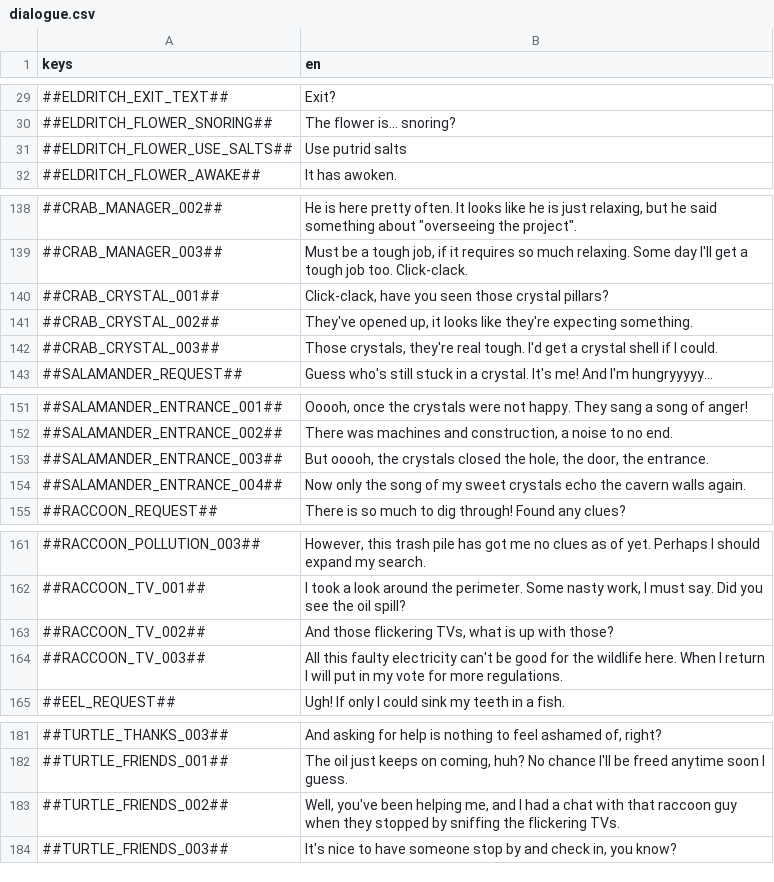
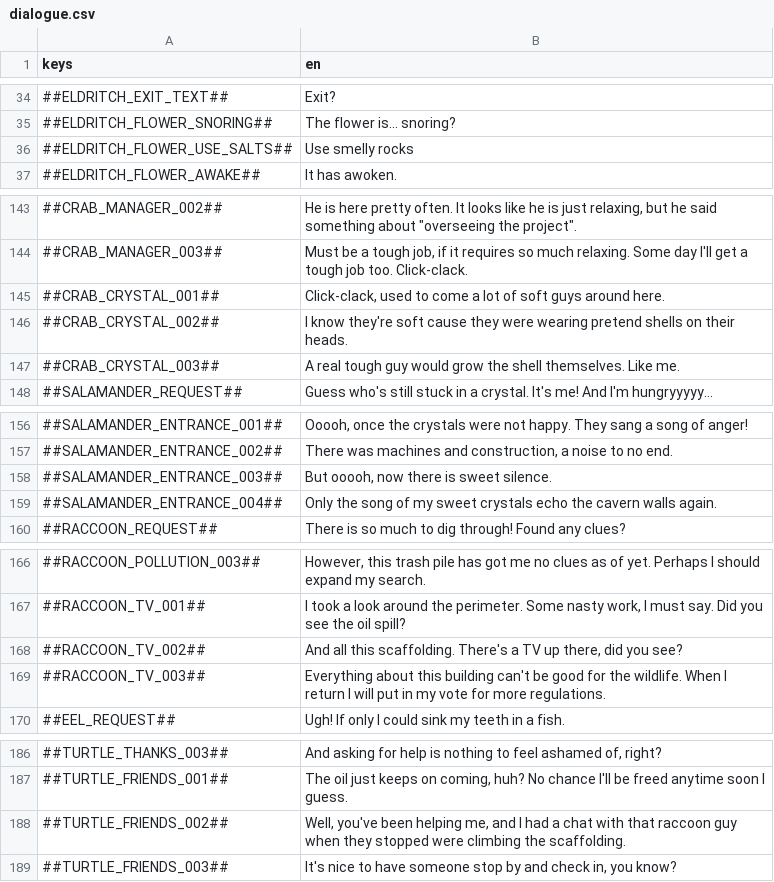
Before and after one commit to flawlesshappiness/FroggyFocus, a CSV file: froggyfocus/Dialogue/dialogue.csv, drawn as a sheet; only a part is shown, gaps mark what is left out; the diff covers the shown part only.

Commit message:
Updated flickering TV on factory

```diff
--- a/froggyfocus/Dialogue/dialogue.csv
+++ b/froggyfocus/Dialogue/dialogue.csv
@@ -30,3 +35,3 @@ keys;en
 ##ELDRITCH_FLOWER_SNORING##;The flower is... snoring?
-##ELDRITCH_FLOWER_USE_SALTS##;Use putrid salts
+##ELDRITCH_FLOWER_USE_SALTS##;Use smelly rocks
 ##ELDRITCH_FLOWER_AWAKE##;It has awoken.
@@ -139,5 +144,5 @@ keys;en
 ##CRAB_MANAGER_003##;Must be a tough job, if it requires so much relaxing. Some day I'll get a tough job too. Click-clack.
-##CRAB_CRYSTAL_001##;Click-clack, have you seen those crystal pillars?
-##CRAB_CRYSTAL_002##;They've opened up, it looks like they're expecting something.
-##CRAB_CRYSTAL_003##;Those crystals, they're real tough. I'd get a crystal shell if I could.
+##CRAB_CRYSTAL_001##;Click-clack, used to come a lot of soft guys around here.
+##CRAB_CRYSTAL_002##;I know they're soft cause they were wearing pretend shells on their heads.
+##CRAB_CRYSTAL_003##;A real tough guy would grow the shell themselves. Like me.
 ##SALAMANDER_REQUEST##;Guess who's still stuck in a crystal. It's me! And I'm hungryyyyy...
@@ -152,4 +157,4 @@ keys;en
 ##SALAMANDER_ENTRANCE_002##;There was machines and construction, a noise to no end.
-##SALAMANDER_ENTRANCE_003##;But ooooh, the crystals closed the hole, the door, the entrance.
-##SALAMANDER_ENTRANCE_004##;Now only the song of my sweet crystals echo the cavern walls again.
+##SALAMANDER_ENTRANCE_003##;But ooooh, now there is sweet silence.
+##SALAMANDER_ENTRANCE_004##;Only the song of my sweet crystals echo the cavern walls again.
 ##RACCOON_REQUEST##;There is so much to dig through! Found any clues?
@@ -162,4 +167,4 @@ keys;en
 ##RACCOON_TV_001##;I took a look around the perimeter. Some nasty work, I must say. Did you see the oil spill?
-##RACCOON_TV_002##;And those flickering TVs, what is up with those?
-##RACCOON_TV_003##;All this faulty electricity can't be good for the wildlife here. When I return I will put in my vote for more regulations.
+##RACCOON_TV_002##;And all this scaffolding. There's a TV up there, did you see?
+##RACCOON_TV_003##;Everything about this building can't be good for the wildlife. When I return I will put in my vote for more regulations.
 ##EEL_REQUEST##;Ugh! If only I could sink my teeth in a fish.
@@ -182,3 +187,3 @@ keys;en
 ##TURTLE_FRIENDS_001##;The oil just keeps on coming, huh? No chance I'll be freed anytime soon I guess.
-##TURTLE_FRIENDS_002##;Well, you've been helping me, and I had a chat with that raccoon guy when they stopped by sniffing the flickering TVs.
+##TURTLE_FRIENDS_002##;Well, you've been helping me, and I had a chat with that raccoon guy when they stopped were climbing the scaffolding.
 ##TURTLE_FRIENDS_003##;It's nice to have someone stop by and check in, you know?
```
Also changed, not shown: 8 added rows, 3 removed rows and 9 edited cells elsewhere in this file, 17 other files.
